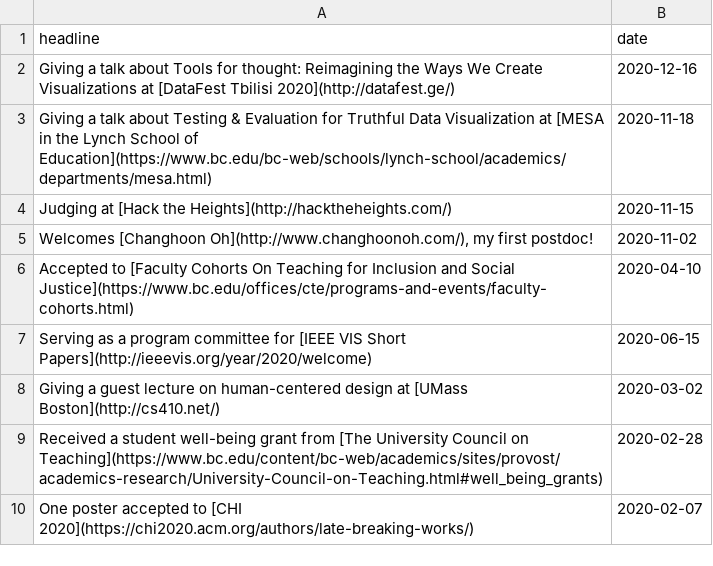
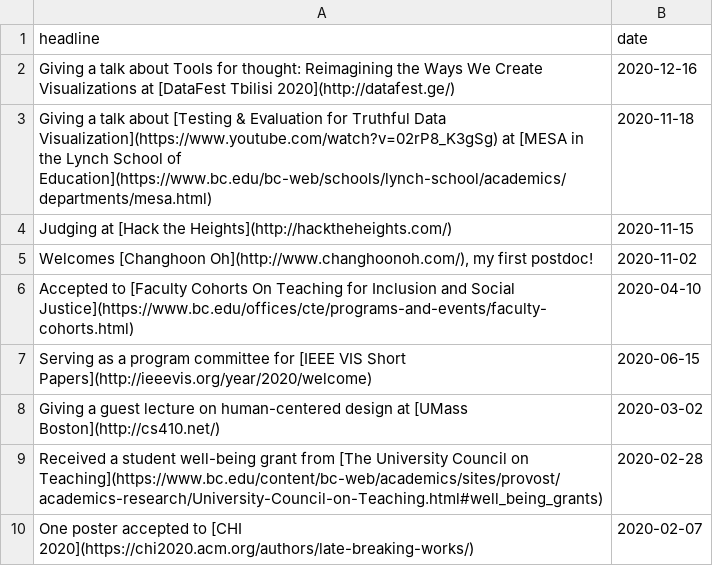
Before and after one commit to namwkim/namwkim.github.io, a CSV file: assets/files/news.csv, drawn as a sheet; only a part is shown.

Commit message:
Update news.csv

```diff
--- a/assets/files/news.csv
+++ b/assets/files/news.csv
@@ -2,3 +2,3 @@ headline,date
 "Giving a talk about Tools for thought: Reimagining the Ways We Create Visualizations at [DataFest Tbilisi 2020](http://datafest.ge/)",2020-12-16
-"Giving a talk about Testing & Evaluation for Truthful Data Visualization at [MESA in the Lynch School of Education](https://www.bc.edu/bc-web/schools/lynch-school/academics/departments/mesa.html)",2020-11-18
+"Giving a talk about [Testing & Evaluation for Truthful Data Visualization](https://www.youtube.com/watch?v=02rP8_K3gSg) at [MESA in the Lynch School of Education](https://www.bc.edu/bc-web/schools/lynch-school/academics/departments/mesa.html)",2020-11-18
 "Judging at [Hack the Heights](http://hacktheheights.com/)",2020-11-15
```
